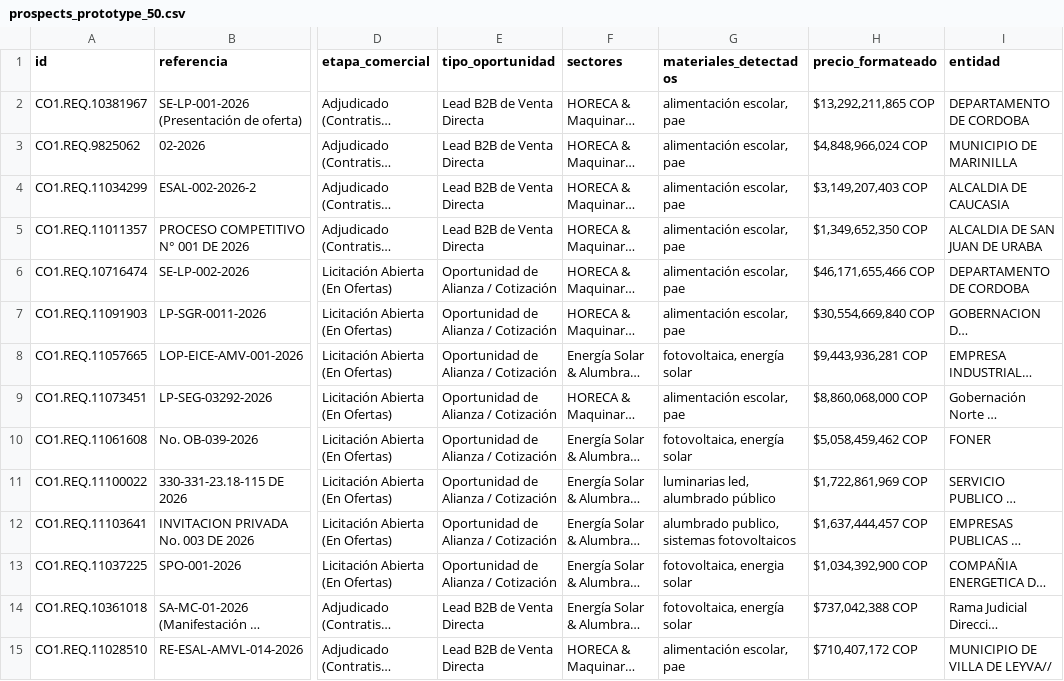
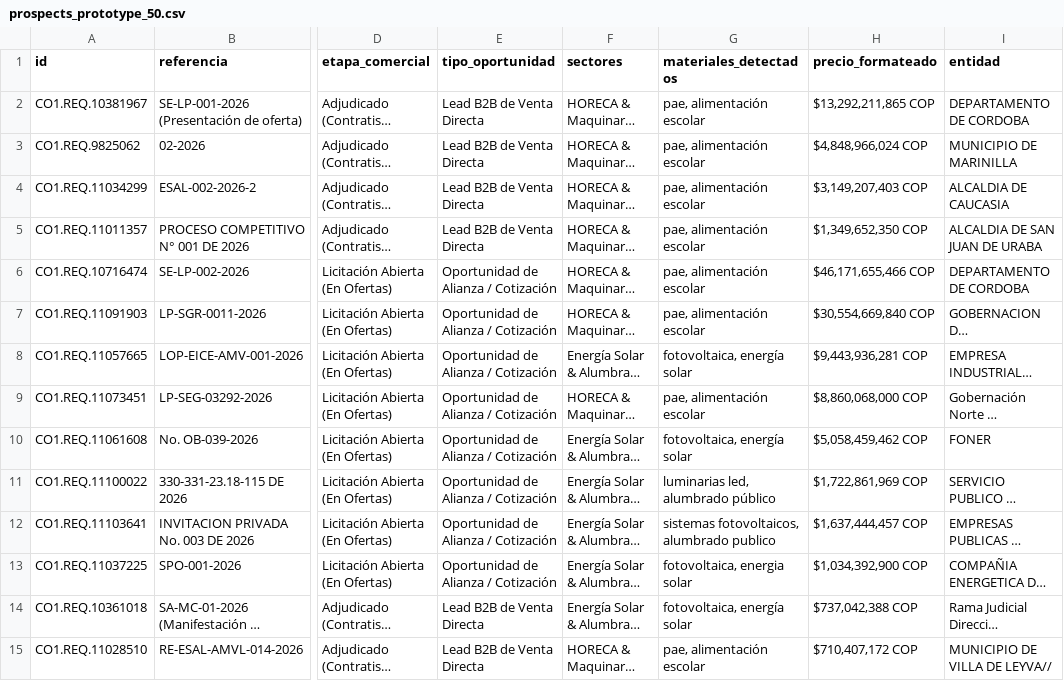
Before and after one commit to andres-solanor/secop-opportunities-engine, a CSV file: data/prospects_prototype_50.csv, drawn as a sheet; only a part is shown, gaps mark what is left out; long unchanged cells end in …; the diff covers the shown part only; the diff names each change by its address in the sheet, - before the commit and + after, or states it on an @@ line.

```diff
--- a/data/prospects_prototype_50.csv
+++ b/data/prospects_prototype_50.csv
-G2:G7 (materiales_detectados): alimentación escolar, pae
+G2:G7 (materiales_detectados): pae, alimentación escolar
-G9 (materiales_detectados): alimentación escolar, pae
+G9 (materiales_detectados): pae, alimentación escolar
-G12 (materiales_detectados): alumbrado publico, sistemas fotovoltaicos
+G12 (materiales_detectados): sistemas fotovoltaicos, alumbrado publico
-G15 (materiales_detectados): alimentación escolar, pae
+G15 (materiales_detectados): pae, alimentación escolar
```
Also changed, not shown: 4 added rows, 4 removed rows and 39 edited cells elsewhere in this file, 5 other files.
